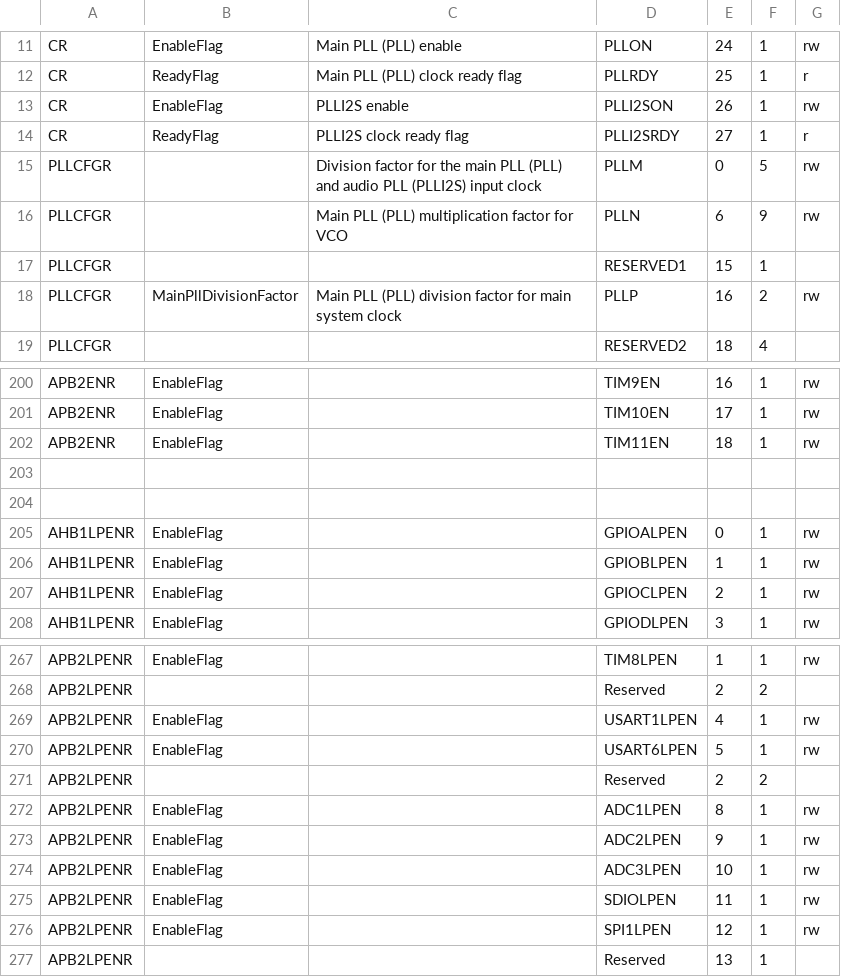
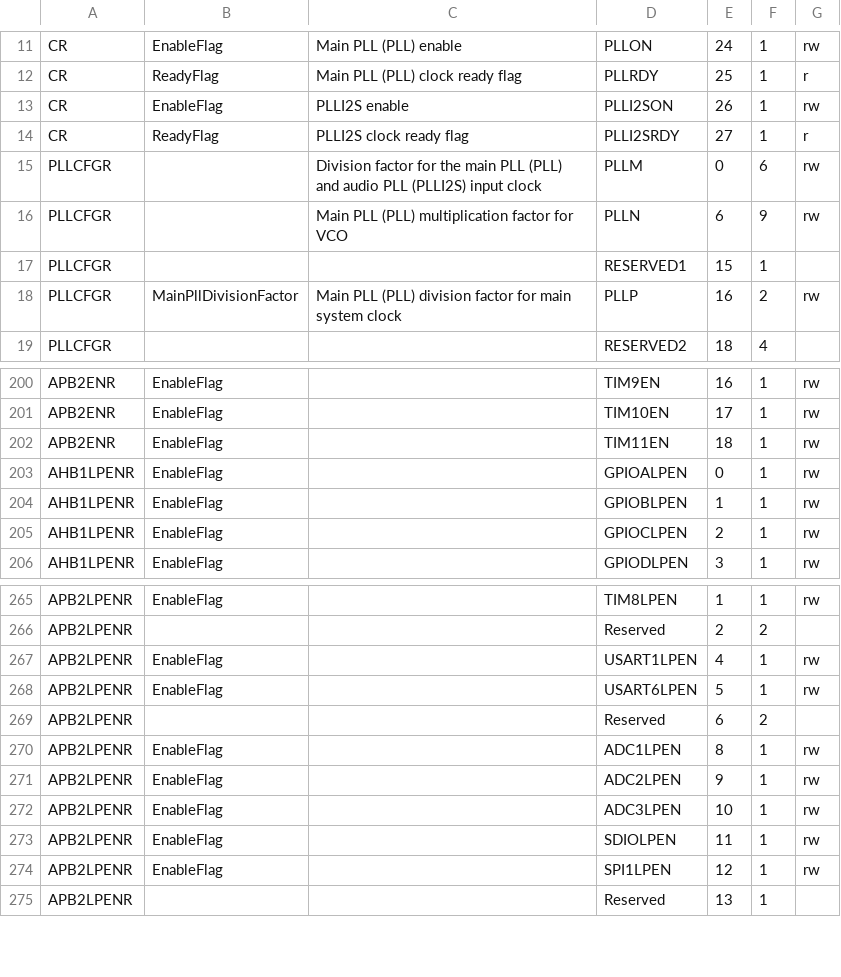
Before and after one commit to idlanderson/stm32f4xx_drivers, a CSV file: scripts/rcc_register_fields.csv, drawn as a sheet; only a part is shown, gaps mark what is left out.

Commit message:
Fix unit tests for rcc_register_map_test.cpp

```diff
--- a/scripts/rcc_register_fields.csv
+++ b/scripts/rcc_register_fields.csv
@@ -14,3 +14,3 @@ CR,EnableFlag,PLLI2S enable,PLLI2SON,26,1,rw
 CR,ReadyFlag,PLLI2S clock ready flag,PLLI2SRDY,27,1,r
-PLLCFGR,,Division factor for the main PLL (PLL) and audio PLL (PLLI2S) input clock,PLLM,0,5,rw
+PLLCFGR,,Division factor for the main PLL (PLL) and audio PLL (PLLI2S) input clock,PLLM,0,6,rw
 PLLCFGR,,Main PLL (PLL) multiplication factor for VCO,PLLN,6,9,rw
@@ -202,4 +202,2 @@ APB2ENR,EnableFlag,,TIM10EN,17,1,rw
 APB2ENR,EnableFlag,,TIM11EN,18,1,rw
-,,,,,,
-,,,,,,
 AHB1LPENR,EnableFlag,,GPIOALPEN,0,1,rw
@@ -270,3 +268,3 @@ APB2LPENR,EnableFlag,,USART1LPEN,4,1,rw
 APB2LPENR,EnableFlag,,USART6LPEN,5,1,rw
-APB2LPENR,,,Reserved,2,2,
+APB2LPENR,,,Reserved,6,2,
 APB2LPENR,EnableFlag,,ADC1LPEN,8,1,rw
```
Also changed, not shown: 5 other files.
